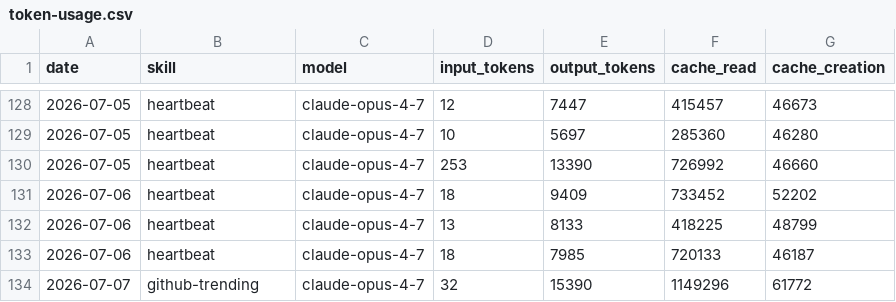
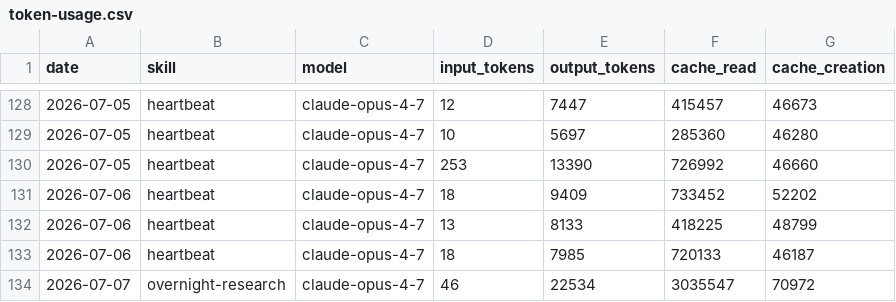
Before and after one commit to Da6hkin/aeon, a CSV file: memory/token-usage.csv, drawn as a sheet; only a part is shown, gaps mark what is left out.

Commit message:
chore(overnight-research): auto-commit 2026-07-07

```diff
--- a/memory/token-usage.csv
+++ b/memory/token-usage.csv
@@ -133,2 +133,2 @@ date,skill,model,input_tokens,output_tokens,cache_read,cache_creation
 2026-07-06,heartbeat,claude-opus-4-7,18,7985,720133,46187
-2026-07-07,github-trending,claude-opus-4-7,32,15390,1149296,61772
+2026-07-07,overnight-research,claude-opus-4-7,46,22534,3035547,70972
```
Also changed, not shown: 2 other files.
